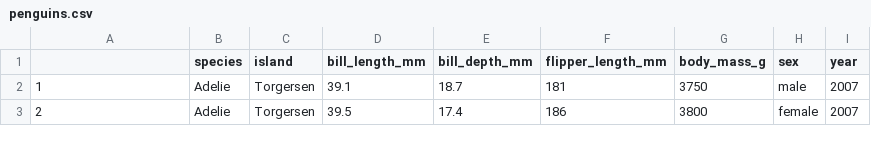
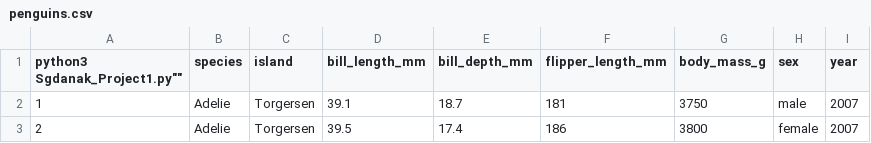
Before and after one commit to SI201-UMich/fall25-project1-sgdanak, a CSV file: penguins.csv, drawn as a sheet; only a part is shown.

```diff
--- a/penguins.csv
+++ b/penguins.csv
@@ -1,2 +1,2 @@
-"","species","island","bill_length_mm","bill_depth_mm","flipper_length_mm","body_mass_g","sex","year"
+python3 Sgdanak_Project1.py"","species","island","bill_length_mm","bill_depth_mm","flipper_length_mm","body_mass_g","sex","year"
 "1","Adelie","Torgersen",39.1,18.7,181,3750,"male",2007
```
Also changed, not shown: 1 other file.
